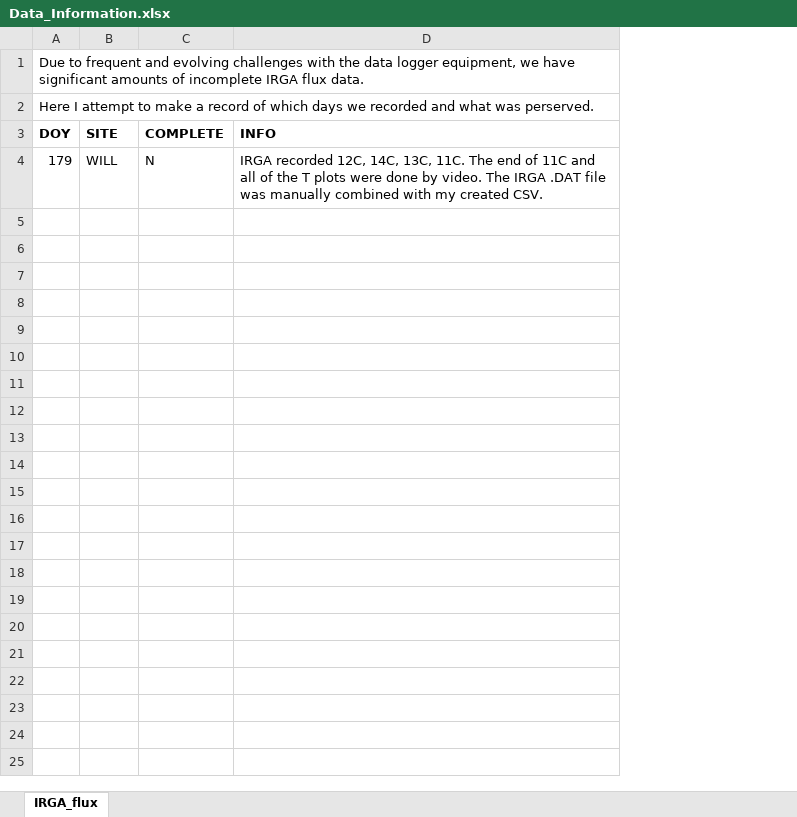
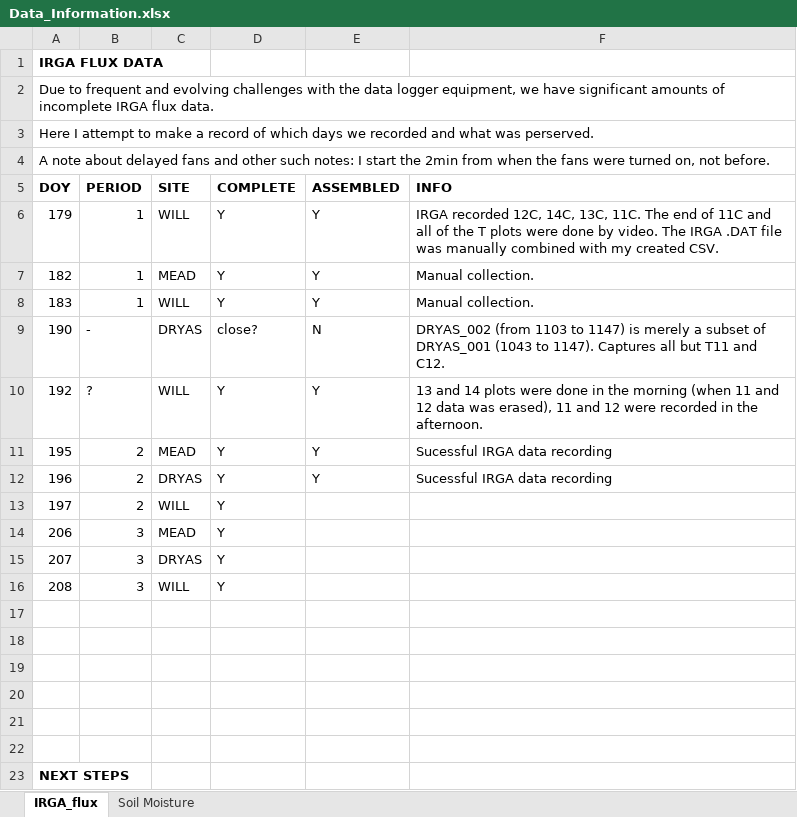
Before and after one commit to declan-taylor/honours_thesis, an Excel workbook: data/Data_Information.xlsx, sheet IRGA_flux, drawn as a sheet; values as stored, in another font and other column widths than the file's, no borders; addresses are those after the commit; the diff names each change by its address in the sheet, - before the commit and + after, or states it on an @@ line.

Commit message:
Beginning the process of manually assembing the CO2 flux files. Done DOY 179, 182, 183, 192, 195, 196.

```diff
--- a/data/Data_Information.xlsx (sheet IRGA_flux)
+++ b/data/Data_Information.xlsx (sheet IRGA_flux)
+sheet tab: Soil Moisture
+column B (PERIOD), row 6: 1
+column E (ASSEMBLED), row 6: Y
+row 1: IRGA FLUX DATA
+row 4: A note about delayed fans and other such notes: I start the 2min from when the fans were turned on, not before.
-D6 (COMPLETE): N
+D6 (COMPLETE): Y
+row 7: 182 | 1 | MEAD | Y | Y | Manual collection.
+row 8: 183 | 1 | WILL | Y | Y | Manual collection.
+row 9: 190 | - | DRYAS | close? | N | DRYAS_002 (from 1103 to 1147) is merely a subset of DRYAS_001 (1043 to 1147). Captures all but T11 and C12.
+row 10: 192 | ? | WILL | Y | Y | 13 and 14 plots were done in the morning (when 11 and 12 data was erased), 11 and 12 were recorded in the afternoon.
+row 11: 195 | 2 | MEAD | Y | Y | Sucessful IRGA data recording
+row 12: 196 | 2 | DRYAS | Y | Y | Sucessful IRGA data recording
+row 13: 197 | 2 | WILL | Y
+row 14: 206 | 3 | MEAD | Y
+row 15: 207 | 3 | DRYAS | Y
+row 16: 208 | 3 | WILL | Y
+row 17: (empty)
+row 18: (empty)
+row 19: (empty)
+row 20: (empty)
+row 21: (empty)
+row 22: (empty)
+row 23: NEXT STEPS
```
Also changed, not shown: 8 other files.
